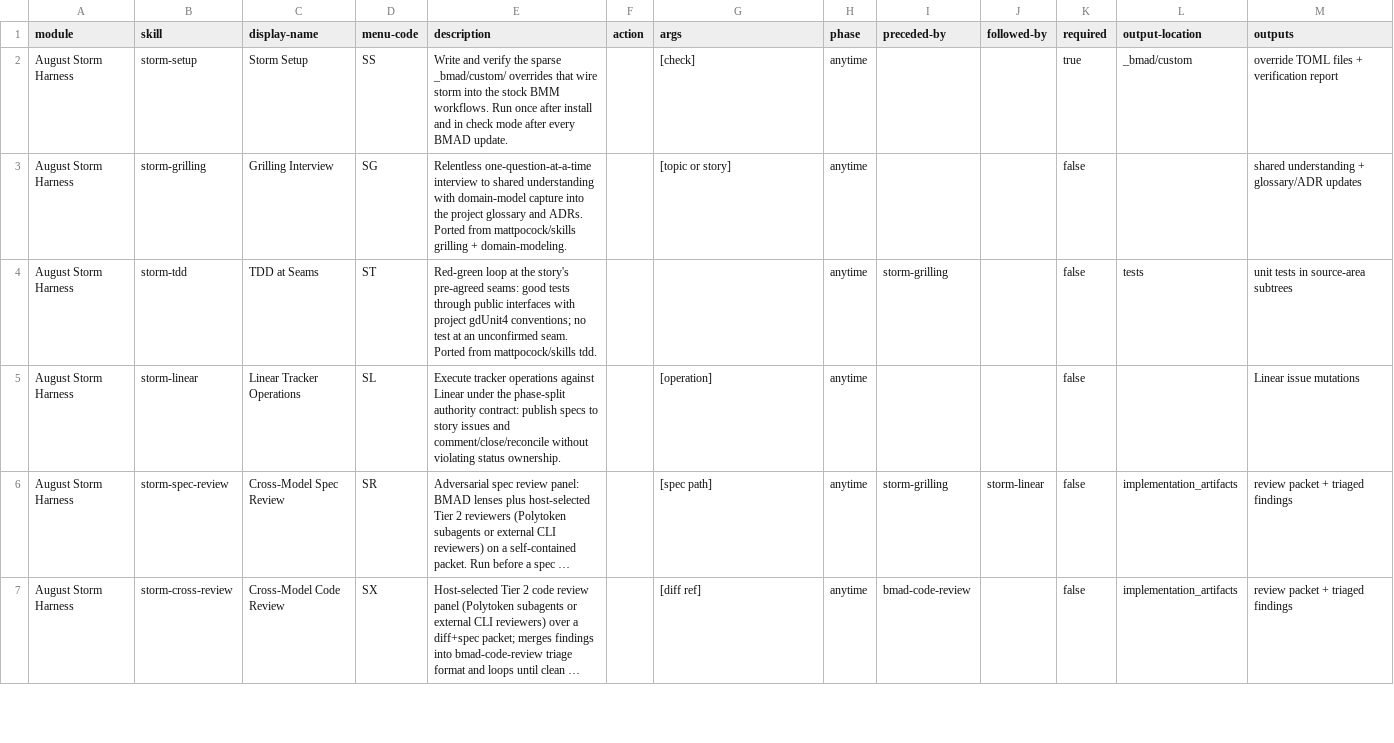
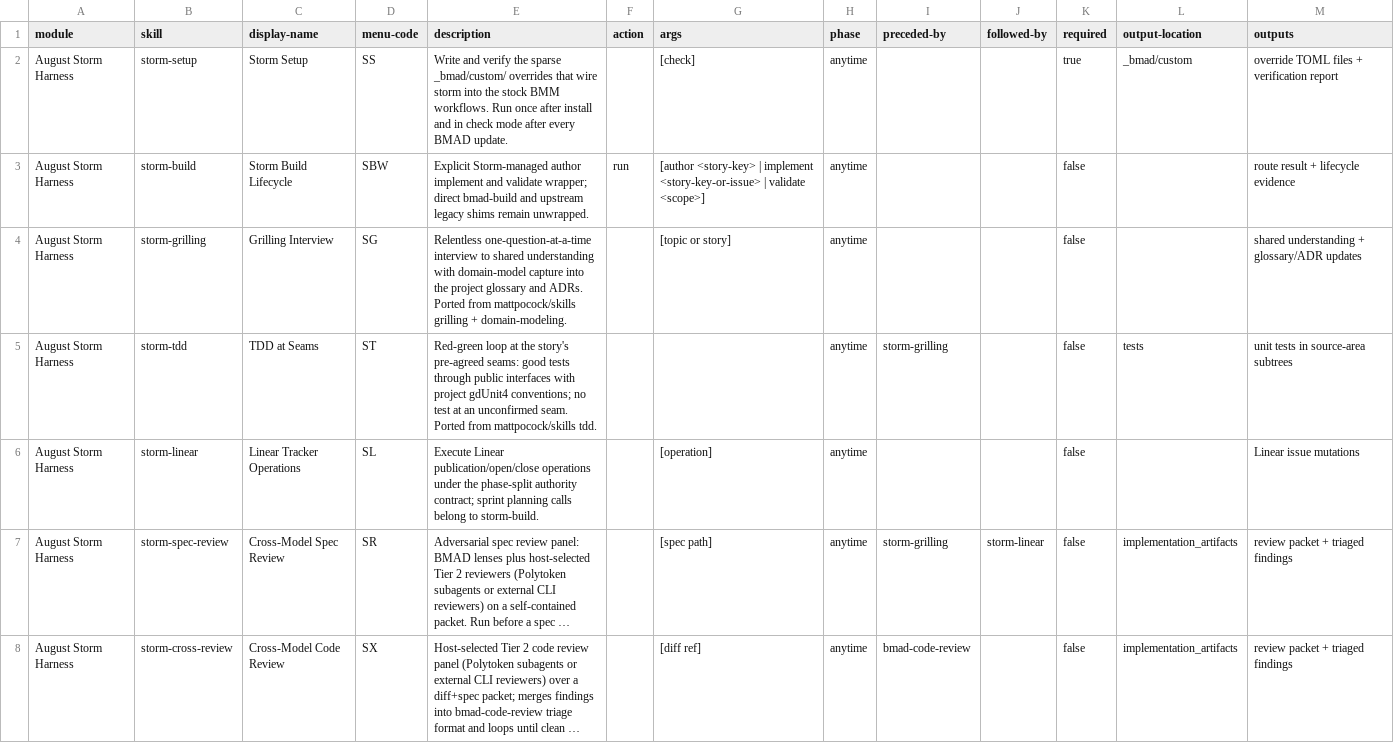
Before and after one commit to sjennings/bmad-storm, a CSV file: skills/module-help.csv, drawn as a sheet; only a part is shown; long unchanged cells end in …; addresses are those after the commit; the diff covers the shown part only; the diff names each change by its address in the sheet, - before the commit and + after, or states it on an @@ line.

Commit message:
Release Storm 0.5.0 Build wrapper and orchestration

```diff
--- a/skills/module-help.csv
+++ b/skills/module-help.csv
+row 3: August Storm Harness | storm-build | Storm Build Lifecycle | SBW | Explicit Storm-managed author implement and validate wrapper; direct bmad-build and upstream legacy shims remain unwrapped. | run | [author <story-key> | implement <story-key-or-issue> | validate <scope>] | anytime |  |  | false |  | route result + lifecycle evidence
-E6 (description): Execute tracker operations against Linear under the phase-split authority contract: publish specs to story issues and comment/close/reconcile without violating status ownership.
+E6 (description): Execute Linear publication/open/close operations under the phase-split authority contract; sprint planning calls belong to storm-build.
```
Also changed, not shown: 1 edited cell elsewhere in this file, 30 other files.
